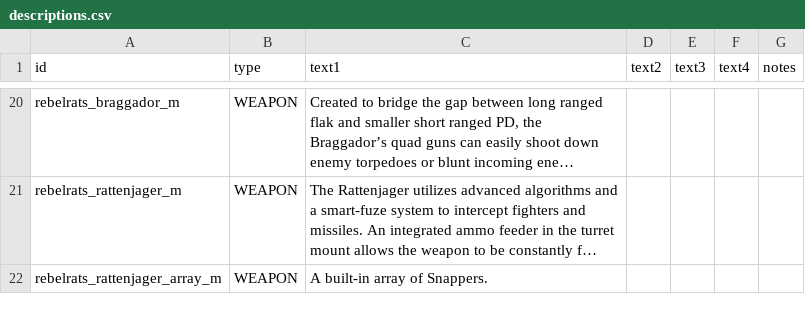
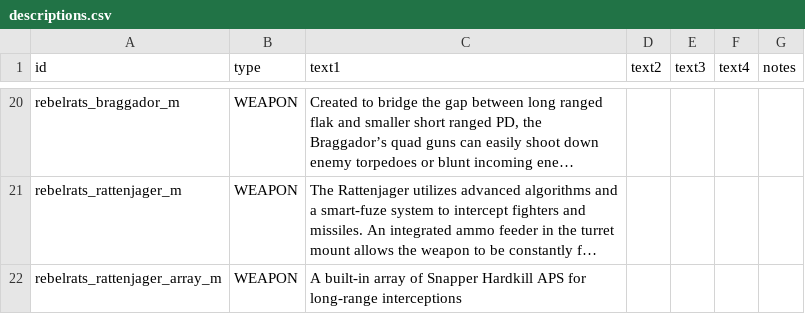
Before and after one commit to masterraven19/Rebel-Rats, a CSV file: data/strings/descriptions.csv, drawn as a sheet; only a part is shown, gaps mark what is left out; long unchanged cells end in …; the diff covers the shown part only; the diff names each change by its address in the sheet, - before the commit and + after, or states it on an @@ line.

```diff
--- a/data/strings/descriptions.csv
+++ b/data/strings/descriptions.csv
-C22 (text1): …array of Snappers.
+C22 (text1): …array of Snapper Hardkill APS for long-range interceptions
```
Also changed, not shown: 5 edited cells elsewhere in this file, data/hulls/ship_data.csv, data/weapons/weapon_data.csv, 17 other files.
